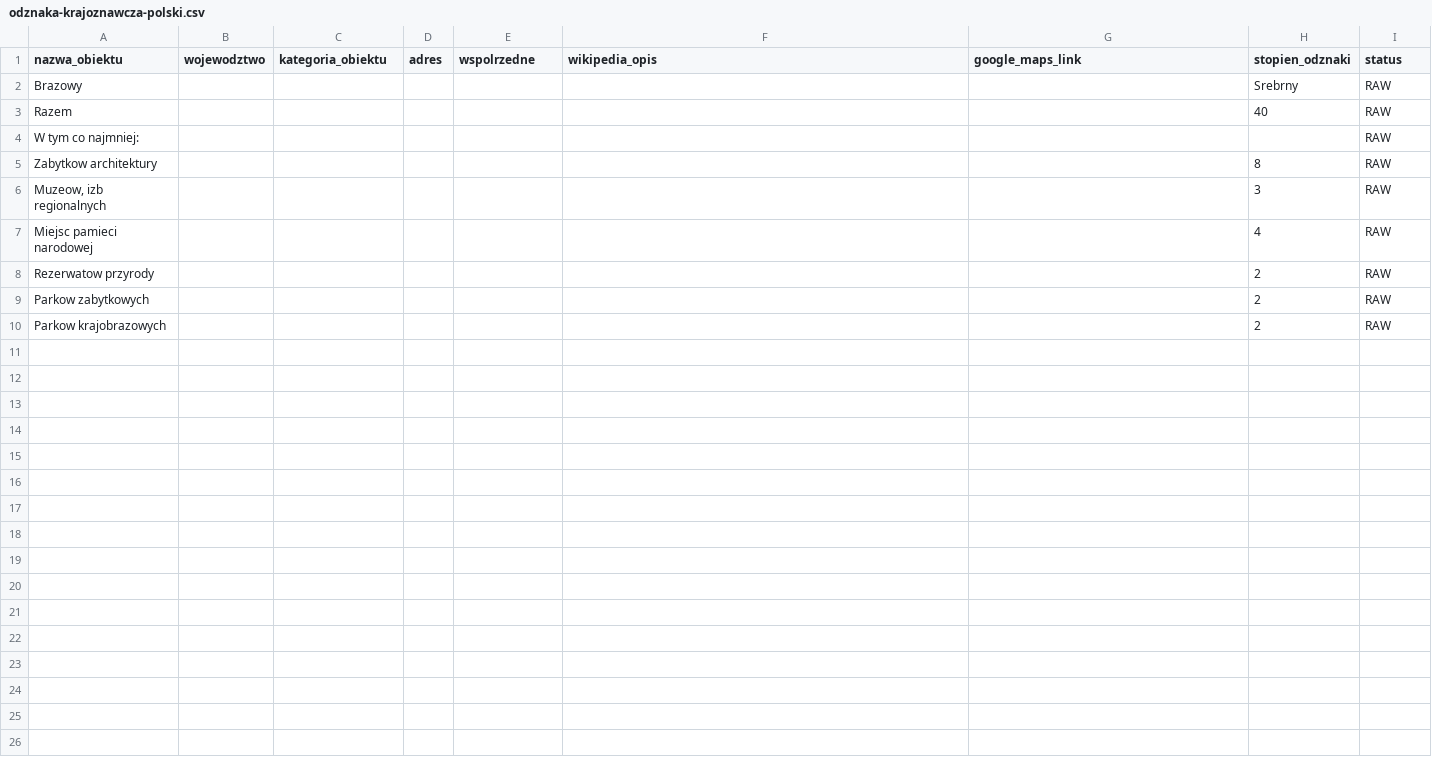
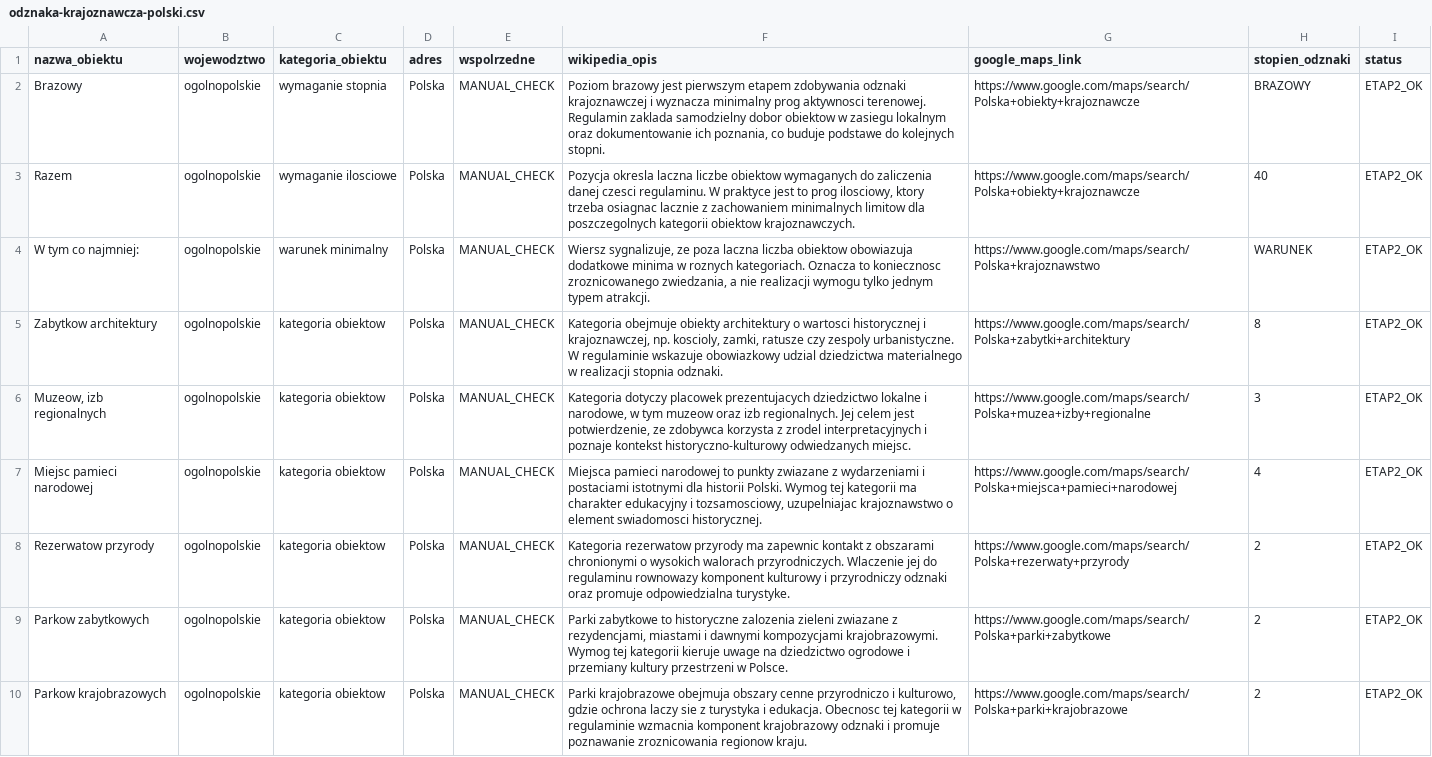
Before and after one commit to lukaszlechpl/zbieram_odznaki_pttk, a CSV file: zasoby/odznaki/odznaka-krajoznawcza-polski.csv, drawn as a sheet.

```diff
--- a/zasoby/odznaki/odznaka-krajoznawcza-polski.csv
+++ b/zasoby/odznaki/odznaka-krajoznawcza-polski.csv
@@ -1,10 +1,10 @@
 nazwa_obiektu;wojewodztwo;kategoria_obiektu;adres;wspolrzedne;wikipedia_opis;google_maps_link;stopien_odznaki;status
-Brazowy;;;;;;;Srebrny;RAW
-Razem;;;;;;;40;RAW
-W tym co najmniej:;;;;;;;;RAW
-Zabytkow architektury;;;;;;;8;RAW
-Muzeow, izb regionalnych;;;;;;;3;RAW
-Miejsc pamieci narodowej;;;;;;;4;RAW
-Rezerwatow przyrody;;;;;;;2;RAW
-Parkow zabytkowych;;;;;;;2;RAW
-Parkow krajobrazowych;;;;;;;2;RAW
+Brazowy;ogolnopolskie;wymaganie stopnia;Polska;MANUAL_CHECK;Poziom brazowy jest pierwszym etapem zdobywania odznaki krajoznawczej i wyznacza minimalny prog aktywnosci terenowej. Regulamin zaklada samodzielny dobor obiektow w zasiegu lokalnym oraz dokumentowanie ich poznania, co buduje podstawe do kolejnych stopni.;https://www.google.com/maps/search/Polska+obiekty+krajoznawcze;BRAZOWY;ETAP2_OK
+Razem;ogolnopolskie;wymaganie ilosciowe;Polska;MANUAL_CHECK;Pozycja okresla laczna liczbe obiektow wymaganych do zaliczenia danej czesci regulaminu. W praktyce jest to prog ilosciowy, ktory trzeba osiagnac lacznie z zachowaniem minimalnych limitow dla poszczegolnych kategorii obiektow krajoznawczych.;https://www.google.com/maps/search/Polska+obiekty+krajoznawcze;40;ETAP2_OK
+W tym co najmniej:;ogolnopolskie;warunek minimalny;Polska;MANUAL_CHECK;Wiersz sygnalizuje, ze poza laczna liczba obiektow obowiazuja dodatkowe minima w roznych kategoriach. Oznacza to koniecznosc zroznicowanego zwiedzania, a nie realizacji wymogu tylko jednym typem atrakcji.;https://www.google.com/maps/search/Polska+krajoznawstwo;WARUNEK;ETAP2_OK
+Zabytkow architektury;ogolnopolskie;kategoria obiektow;Polska;MANUAL_CHECK;Kategoria obejmuje obiekty architektury o wartosci historycznej i krajoznawczej, np. koscioly, zamki, ratusze czy zespoly urbanistyczne. W regulaminie wskazuje obowiazkowy udzial dziedzictwa materialnego w realizacji stopnia odznaki.;https://www.google.com/maps/search/Polska+zabytki+architektury;8;ETAP2_OK
+Muzeow, izb regionalnych;ogolnopolskie;kategoria obiektow;Polska;MANUAL_CHECK;Kategoria dotyczy placowek prezentujacych dziedzictwo lokalne i narodowe, w tym muzeow oraz izb regionalnych. Jej celem jest potwierdzenie, ze zdobywca korzysta z zrodel interpretacyjnych i poznaje kontekst historyczno-kulturowy odwiedzanych miejsc.;https://www.google.com/maps/search/Polska+muzea+izby+regionalne;3;ETAP2_OK
+Miejsc pamieci narodowej;ogolnopolskie;kategoria obiektow;Polska;MANUAL_CHECK;Miejsca pamieci narodowej to punkty zwiazane z wydarzeniami i postaciami istotnymi dla historii Polski. Wymog tej kategorii ma charakter edukacyjny i tozsamosciowy, uzupelniajac krajoznawstwo o element swiadomosci historycznej.;https://www.google.com/maps/search/Polska+miejsca+pamieci+narodowej;4;ETAP2_OK
+Rezerwatow przyrody;ogolnopolskie;kategoria obiektow;Polska;MANUAL_CHECK;Kategoria rezerwatow przyrody ma zapewnic kontakt z obszarami chronionymi o wysokich walorach przyrodniczych. Wlaczenie jej do regulaminu rownowazy komponent kulturowy i przyrodniczy odznaki oraz promuje odpowiedzialna turystyke.;https://www.google.com/maps/search/Polska+rezerwaty+przyrody;2;ETAP2_OK
+Parkow zabytkowych;ogolnopolskie;kategoria obiektow;Polska;MANUAL_CHECK;Parki zabytkowe to historyczne zalozenia zieleni zwiazane z rezydencjami, miastami i dawnymi kompozycjami krajobrazowymi. Wymog tej kategorii kieruje uwage na dziedzictwo ogrodowe i przemiany kultury przestrzeni w Polsce.;https://www.google.com/maps/search/Polska+parki+zabytkowe;2;ETAP2_OK
+Parkow krajobrazowych;ogolnopolskie;kategoria obiektow;Polska;MANUAL_CHECK;Parki krajobrazowe obejmuja obszary cenne przyrodniczo i kulturowo, gdzie ochrona laczy sie z turystyka i edukacja. Obecnosc tej kategorii w regulaminie wzmacnia komponent krajobrazowy odznaki i promuje poznawanie zroznicowania regionow kraju.;https://www.google.com/maps/search/Polska+parki+krajobrazowe;2;ETAP2_OK
```
Also changed, not shown: zasoby/odznaki/1000-rocznica-koronacji-pierwszych-krolow-polski-w-gnieznie.csv, zasoby/odznaki/bacowki-edwarda-moskaly.csv, 3 other files.
